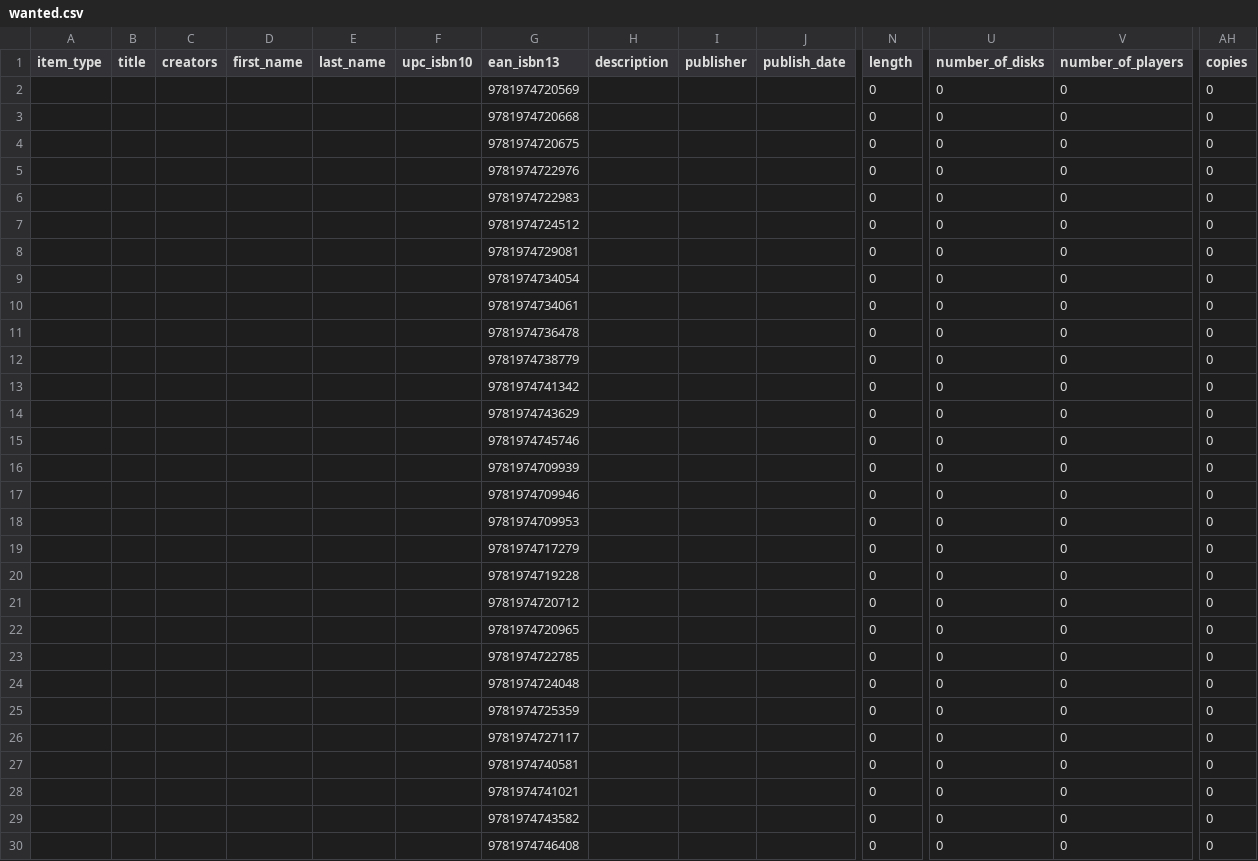
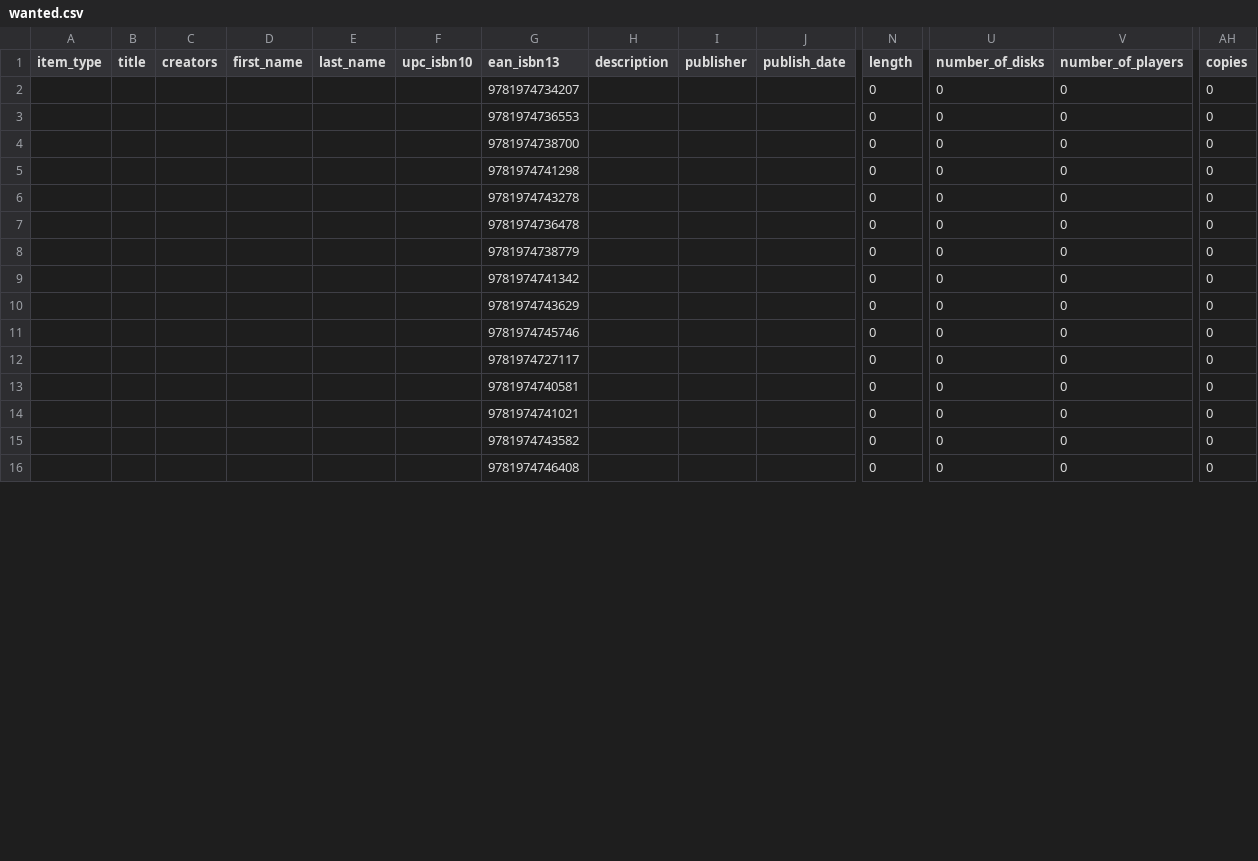
Before and after one commit to KevinAnthony/collection-keep-updater, a CSV file: wanted.csv, drawn as a sheet; only a part is shown, gaps mark what is left out; removed rows and columns are numbered as before the commit, all else as after; rows hold the shown columns only; the diff covers the shown part only; the diff names each change by its address in the sheet, - before the commit and + after, or states it on an @@ line.

```diff
--- a/wanted.csv
+++ b/wanted.csv
-G2 (ean_isbn13): 9781974720569
+G2 (ean_isbn13): 9781974734207
-G3 (ean_isbn13): 9781974720668
+G3 (ean_isbn13): 9781974736553
-G4 (ean_isbn13): 9781974720675
+G4 (ean_isbn13): 9781974738700
-G5 (ean_isbn13): 9781974722976
+G5 (ean_isbn13): 9781974741298
-G6 (ean_isbn13): 9781974722983
+G6 (ean_isbn13): 9781974743278
-row 7:  |  |  |  |  |  | 9781974724512 |  |  |  | 0 | 0 | 0 | 0
-row 8:  |  |  |  |  |  | 9781974729081 |  |  |  | 0 | 0 | 0 | 0
-row 9:  |  |  |  |  |  | 9781974734054 |  |  |  | 0 | 0 | 0 | 0
-row 10:  |  |  |  |  |  | 9781974734061 |  |  |  | 0 | 0 | 0 | 0
-row 16:  |  |  |  |  |  | 9781974709939 |  |  |  | 0 | 0 | 0 | 0
-row 17:  |  |  |  |  |  | 9781974709946 |  |  |  | 0 | 0 | 0 | 0
-row 18:  |  |  |  |  |  | 9781974709953 |  |  |  | 0 | 0 | 0 | 0
-row 19:  |  |  |  |  |  | 9781974717279 |  |  |  | 0 | 0 | 0 | 0
-row 20:  |  |  |  |  |  | 9781974719228 |  |  |  | 0 | 0 | 0 | 0
-row 21:  |  |  |  |  |  | 9781974720712 |  |  |  | 0 | 0 | 0 | 0
-row 22:  |  |  |  |  |  | 9781974720965 |  |  |  | 0 | 0 | 0 | 0
-row 23:  |  |  |  |  |  | 9781974722785 |  |  |  | 0 | 0 | 0 | 0
-row 24:  |  |  |  |  |  | 9781974724048 |  |  |  | 0 | 0 | 0 | 0
-row 25:  |  |  |  |  |  | 9781974725359 |  |  |  | 0 | 0 | 0 | 0
```
Also changed, not shown: 5 added rows elsewhere in this file, 5 other files.
